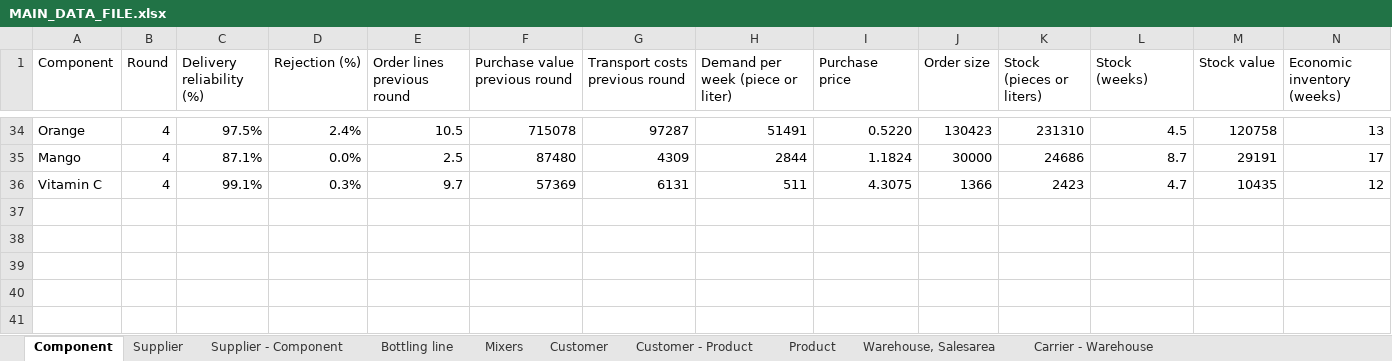
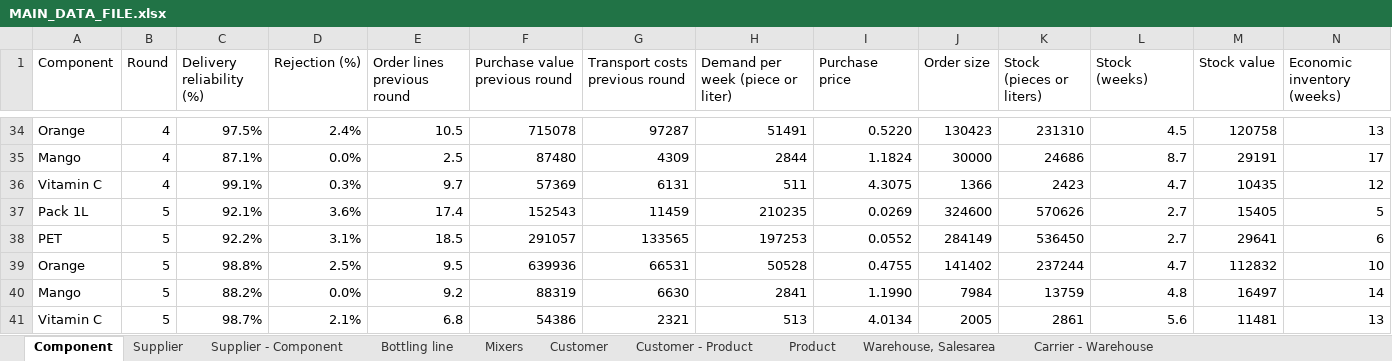
Before and after one commit to M-6NA/PEI_LD4, an Excel workbook: Data/MAIN_DATA_FILE.xlsx, sheet Component, drawn as a sheet; only a part is shown, gaps mark what is left out; values as stored, in another font and other column widths than the file's, no borders; rows hold the shown columns only; the diff names each change by its address in the sheet, - before the commit and + after, or states it on an @@ line.

```diff
--- a/Data/MAIN_DATA_FILE.xlsx (sheet Component)
+++ b/Data/MAIN_DATA_FILE.xlsx (sheet Component)
+row 37: Pack 1L | 5 | 92.1% | 3.6% | 17.4 | 152543 | 11459 | 210235 | 0.0269 | 324600 | 570626 | 2.7 | 15405 | 5
+row 38: PET | 5 | 92.2% | 3.1% | 18.5 | 291057 | 133565 | 197253 | 0.0552 | 284149 | 536450 | 2.7 | 29641 | 6
+row 39: Orange | 5 | 98.8% | 2.5% | 9.5 | 639936 | 66531 | 50528 | 0.4755 | 141402 | 237244 | 4.7 | 112832 | 10
+row 40: Mango | 5 | 88.2% | 0.0% | 9.2 | 88319 | 6630 | 2841 | 1.1990 | 7984 | 13759 | 4.8 | 16497 | 14
+row 41: Vitamin C | 5 | 98.7% | 2.1% | 6.8 | 54386 | 2321 | 513 | 4.0134 | 2005 | 2861 | 5.6 | 11481 | 13
```
Also changed, not shown: sheet Salesarea - Customer - Product, sheet Customer - Product, sheet Product - Warehouse, sheet Product, sheet Supplier - Component, sheet Supplier, 5 more sheets, Data/FinanceReport.xlsx, Data/Suppliers.xlsx, 6 other files.
